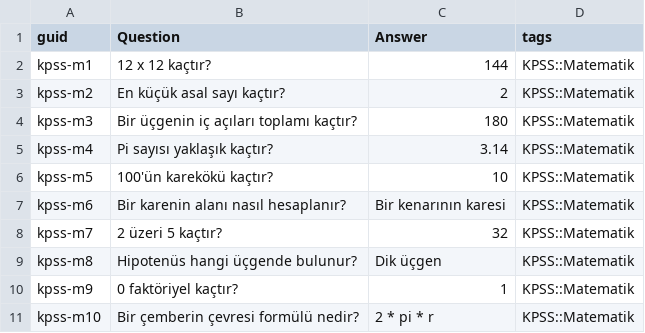
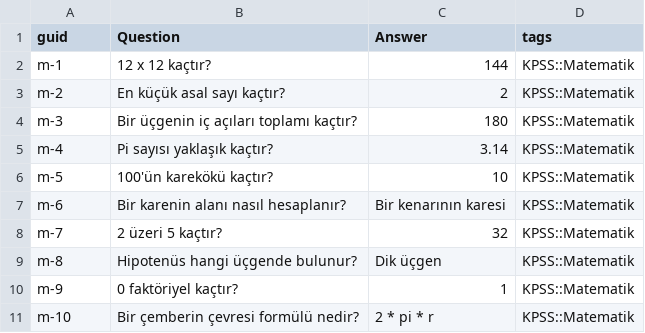
Before and after one commit to fr0stb1rd/kamusinyal-kpss-anki, a CSV file: src/data/matematik.csv, drawn as a sheet.

Commit message:
feat: update question datasets for matematik, tarih, turkce, vatandaslik, and cografya

```diff
--- a/src/data/matematik.csv
+++ b/src/data/matematik.csv
@@ -1,11 +1,11 @@
 guid,Question,Answer,tags
-kpss-m1,12 x 12 kaçtır?,144,KPSS::Matematik
-kpss-m2,En küçük asal sayı kaçtır?,2,KPSS::Matematik
-kpss-m3,Bir üçgenin iç açıları toplamı kaçtır?,180,KPSS::Matematik
-kpss-m4,Pi sayısı yaklaşık kaçtır?,3.14,KPSS::Matematik
-kpss-m5,100'ün karekökü kaçtır?,10,KPSS::Matematik
-kpss-m6,Bir karenin alanı nasıl hesaplanır?,Bir kenarının karesi,KPSS::Matematik
-kpss-m7,2 üzeri 5 kaçtır?,32,KPSS::Matematik
-kpss-m8,Hipotenüs hangi üçgende bulunur?,Dik üçgen,KPSS::Matematik
-kpss-m9,0 faktöriyel kaçtır?,1,KPSS::Matematik
-kpss-m10,Bir çemberin çevresi formülü nedir?,2 * pi * r,KPSS::Matematik
+m-1,12 x 12 kaçtır?,144,KPSS::Matematik
+m-2,En küçük asal sayı kaçtır?,2,KPSS::Matematik
+m-3,Bir üçgenin iç açıları toplamı kaçtır?,180,KPSS::Matematik
+m-4,Pi sayısı yaklaşık kaçtır?,3.14,KPSS::Matematik
+m-5,100'ün karekökü kaçtır?,10,KPSS::Matematik
+m-6,Bir karenin alanı nasıl hesaplanır?,Bir kenarının karesi,KPSS::Matematik
+m-7,2 üzeri 5 kaçtır?,32,KPSS::Matematik
+m-8,Hipotenüs hangi üçgende bulunur?,Dik üçgen,KPSS::Matematik
+m-9,0 faktöriyel kaçtır?,1,KPSS::Matematik
+m-10,Bir çemberin çevresi formülü nedir?,2 * pi * r,KPSS::Matematik
```
Also changed, not shown: src/data/cografya.csv, src/data/tarih.csv, 2 other files.
